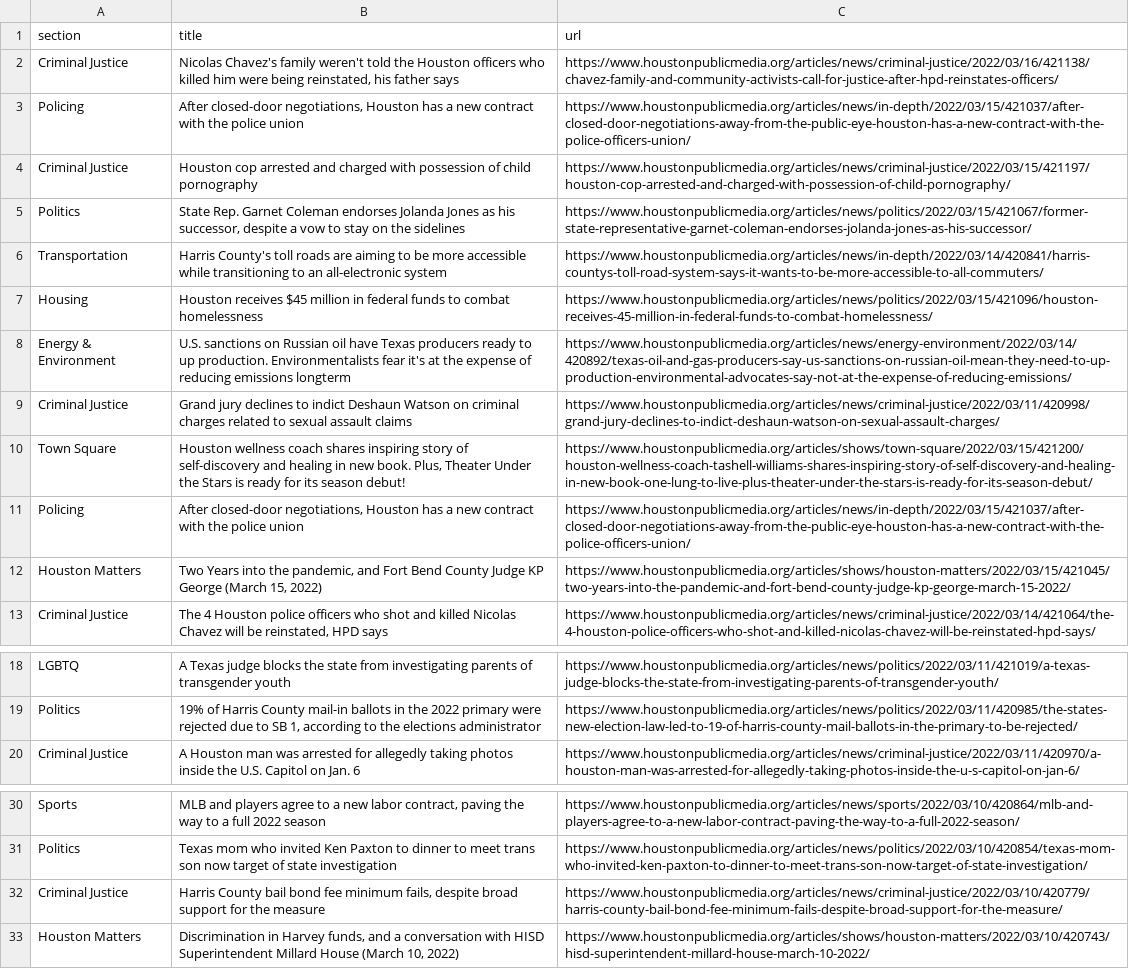
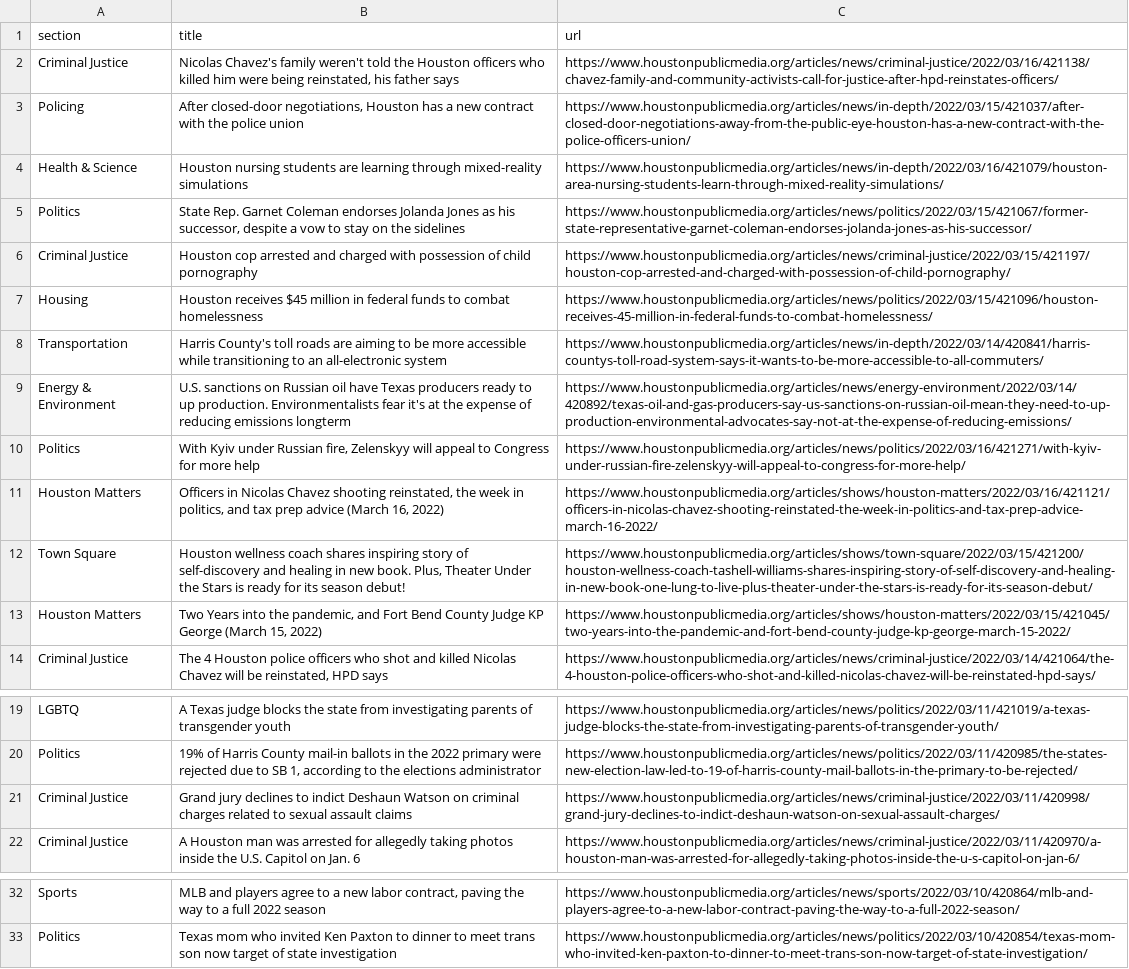
Before and after one commit to jessieblaeser/Autoscraper-Houston-NPR, a CSV file: npr.csv, drawn as a sheet; only a part is shown, gaps mark what is left out; removed rows and columns are numbered as before the commit, all else as after; the diff names each change by its address in the sheet, - before the commit and + after, or states it on an @@ line.

```diff
--- a/npr.csv
+++ b/npr.csv
+row 4: Health & Science | Houston nursing students are learning through mixed-reality simulations | https://www.houstonpublicmedia.org/articles/news/in-depth/2022/03/16/421079/houston-area-nursing-students-learn-through-mixed-reality-simulations/
+row 10: Politics | With Kyiv under Russian fire, Zelenskyy will appeal to Congress for more help | https://www.houstonpublicmedia.org/articles/news/politics/2022/03/16/421271/with-kyiv-under-russian-fire-zelenskyy-will-appeal-to-congress-for-more-help/
+row 11: Houston Matters | Officers in Nicolas Chavez shooting reinstated, the week in politics, and tax prep advice (March 16, 2022) | https://www.houstonpublicmedia.org/articles/shows/houston-matters/2022/03/16/421121/officers-in-nicolas-chavez-shooting-reinstated-the-week-in-politics-and-tax-prep-advice-march-16-2022/
-row 11: Policing | After closed-door negotiations, Houston has a new contract with the police union | https://www.houstonpublicmedia.org/articles/news/in-depth/2022/03/15/421037/after-closed-door-negotiations-away-from-the-public-eye-houston-has-a-new-contract-with-the-police-officers-union/
@@ row 9 moved to row 21: Criminal Justice @@
-row 32: Criminal Justice | Harris County bail bond fee minimum fails, despite broad support for the measure | https://www.houstonpublicmedia.org/articles/news/criminal-justice/2022/03/10/420779/harris-county-bail-bond-fee-minimum-fails-despite-broad-support-for-the-measure/
-row 33: Houston Matters | Discrimination in Harvey funds, and a conversation with HISD Superintendent Millard House (March 10, 2022) | https://www.houstonpublicmedia.org/articles/shows/houston-matters/2022/03/10/420743/hisd-superintendent-millard-house-march-10-2022/
```
